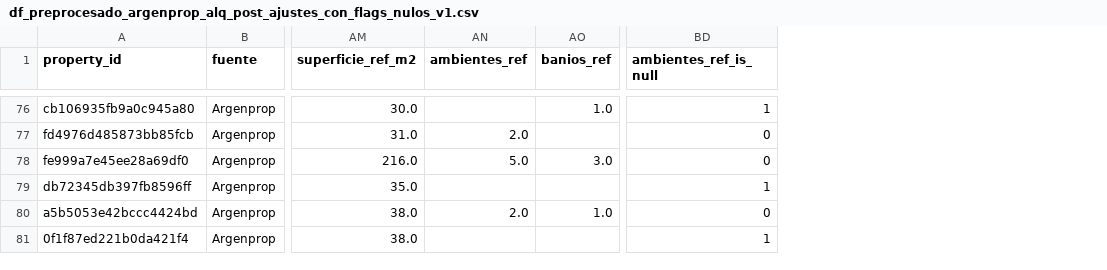
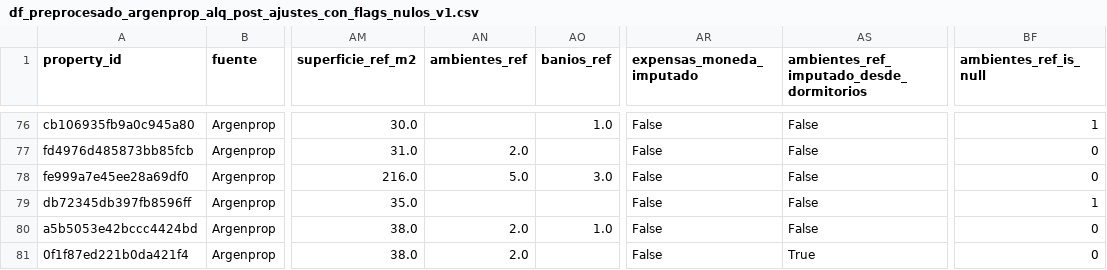
Before and after one commit to arirakowitba/TP_analitica_descriptiva_grupo1_2q2026, a CSV file: data/processed/df_preprocesado_argenprop_alq_post_ajustes_con_flags_nulos_v1.csv, drawn as a sheet; only a part is shown, gaps mark what is left out; addresses are those after the commit; the diff covers the shown part only; the diff names each change by its address in the sheet, - before the commit and + after, or states it on an @@ line.

```diff
--- a/data/processed/df_preprocesado_argenprop_alq_post_ajustes_con_flags_nulos_v1.csv
+++ b/data/processed/df_preprocesado_argenprop_alq_post_ajustes_con_flags_nulos_v1.csv
+column AR (expensas_moneda_imputado), rows 76-81: all False
+column AS, row 1: ambientes_ref_imputado_desde_dormitorios; rows 76-81: False | False | False | False | False | True
-AN81 (ambientes_ref): (empty)
+AN81 (ambientes_ref): 2.0
-BF81 (ambientes_ref_is_null): 1
+BF81 (ambientes_ref_is_null): 0
```
Also changed, not shown: 44 edited cells elsewhere in this file, data/processed/df_preprocesado_argenprop_vtas_post_ajustes_con_flags_nulos_v1.csv, 6 other files.
